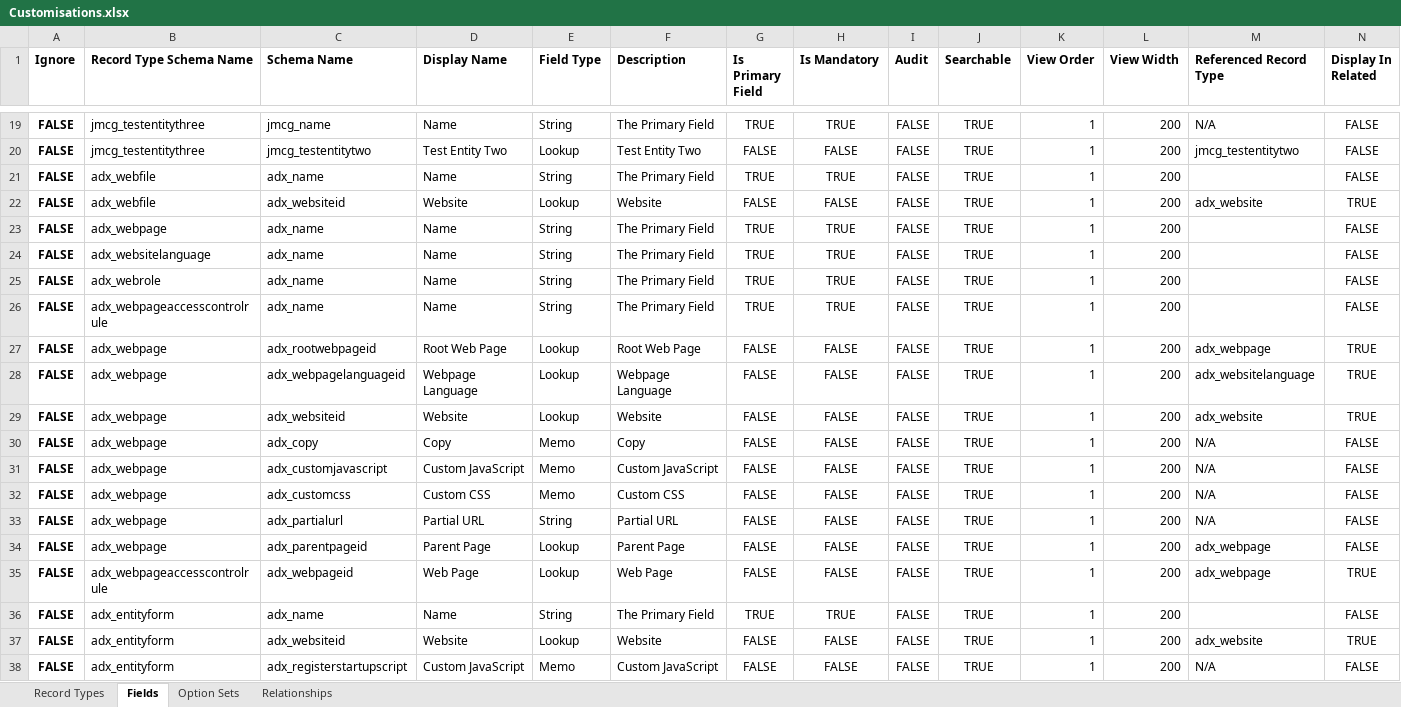
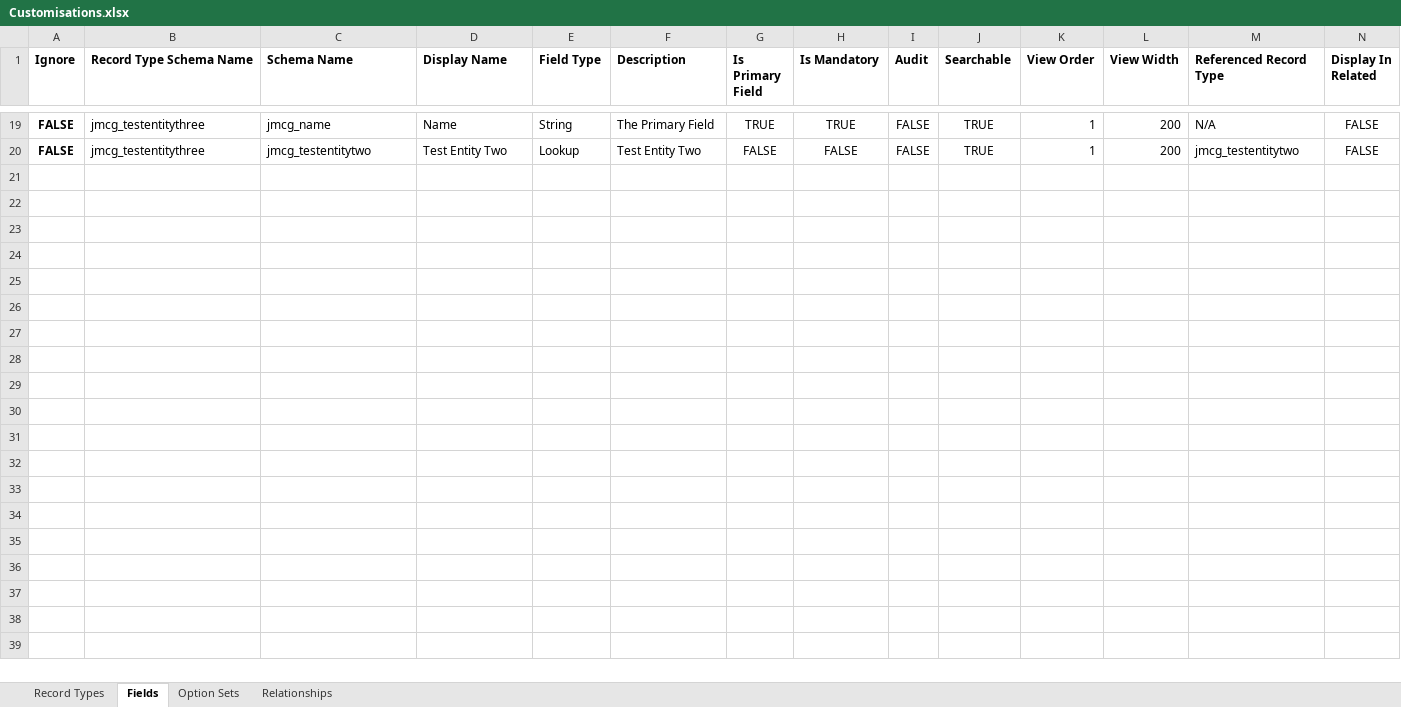
Before and after one commit to josephmcmac/JM-Dataverse-Toolbelt, an Excel workbook: SolutionItems/Customisations.xlsx, sheet Fields, drawn as a sheet; only a part is shown, gaps mark what is left out; values as stored, in another font and other column widths than the file's, no borders; rows hold the shown columns only; the diff covers the shown part only; the diff names each change by its address in the sheet, - before the commit and + after, or states it on an @@ line.

```diff
--- a/SolutionItems/Customisations.xlsx (sheet Fields)
+++ b/SolutionItems/Customisations.xlsx (sheet Fields)
-row 21: FALSE | adx_webfile | adx_name | Name | String | The Primary Field | TRUE | TRUE | FALSE | TRUE | 1 | 200 |  | FALSE
-row 22: FALSE | adx_webfile | adx_websiteid | Website | Lookup | Website | FALSE | FALSE | FALSE | TRUE | 1 | 200 | adx_website | TRUE
-row 23: FALSE | adx_webpage | adx_name | Name | String | The Primary Field | TRUE | TRUE | FALSE | TRUE | 1 | 200 |  | FALSE
-row 24: FALSE | adx_websitelanguage | adx_name | Name | String | The Primary Field | TRUE | TRUE | FALSE | TRUE | 1 | 200 |  | FALSE
-row 25: FALSE | adx_webrole | adx_name | Name | String | The Primary Field | TRUE | TRUE | FALSE | TRUE | 1 | 200 |  | FALSE
-row 26: FALSE | adx_webpageaccesscontrolrule | adx_name | Name | String | The Primary Field | TRUE | TRUE | FALSE | TRUE | 1 | 200 |  | FALSE
-row 27: FALSE | adx_webpage | adx_rootwebpageid | Root Web Page | Lookup | Root Web Page | FALSE | FALSE | FALSE | TRUE | 1 | 200 | adx_webpage | TRUE
-row 28: FALSE | adx_webpage | adx_webpagelanguageid | Webpage Language | Lookup | Webpage Language | FALSE | FALSE | FALSE | TRUE | 1 | 200 | adx_websitelanguage | TRUE
-row 29: FALSE | adx_webpage | adx_websiteid | Website | Lookup | Website | FALSE | FALSE | FALSE | TRUE | 1 | 200 | adx_website | TRUE
-row 30: FALSE | adx_webpage | adx_copy | Copy | Memo | Copy | FALSE | FALSE | FALSE | TRUE | 1 | 200 | N/A | FALSE
-row 31: FALSE | adx_webpage | adx_customjavascript | Custom JavaScript | Memo | Custom JavaScript | FALSE | FALSE | FALSE | TRUE | 1 | 200 | N/A | FALSE
-row 32: FALSE | adx_webpage | adx_customcss | Custom CSS | Memo | Custom CSS | FALSE | FALSE | FALSE | TRUE | 1 | 200 | N/A | FALSE
-row 33: FALSE | adx_webpage | adx_partialurl | Partial URL | String | Partial URL | FALSE | FALSE | FALSE | TRUE | 1 | 200 | N/A | FALSE
-row 34: FALSE | adx_webpage | adx_parentpageid | Parent Page | Lookup | Parent Page | FALSE | FALSE | FALSE | TRUE | 1 | 200 | adx_webpage | FALSE
-row 35: FALSE | adx_webpageaccesscontrolrule | adx_webpageid | Web Page | Lookup | Web Page | FALSE | FALSE | FALSE | TRUE | 1 | 200 | adx_webpage | TRUE
-row 36: FALSE | adx_entityform | adx_name | Name | String | The Primary Field | TRUE | TRUE | FALSE | TRUE | 1 | 200 |  | FALSE
-row 37: FALSE | adx_entityform | adx_websiteid | Website | Lookup | Website | FALSE | FALSE | FALSE | TRUE | 1 | 200 | adx_website | TRUE
-row 38: FALSE | adx_entityform | adx_registerstartupscript | Custom JavaScript | Memo | Custom JavaScript | FALSE | FALSE | FALSE | TRUE | 1 | 200 | N/A | FALSE
```
Also changed, not shown: 45 removed rows elsewhere in this sheet, sheet Record Types, sheet Option Sets, sheet Relationships, 26 other files.
